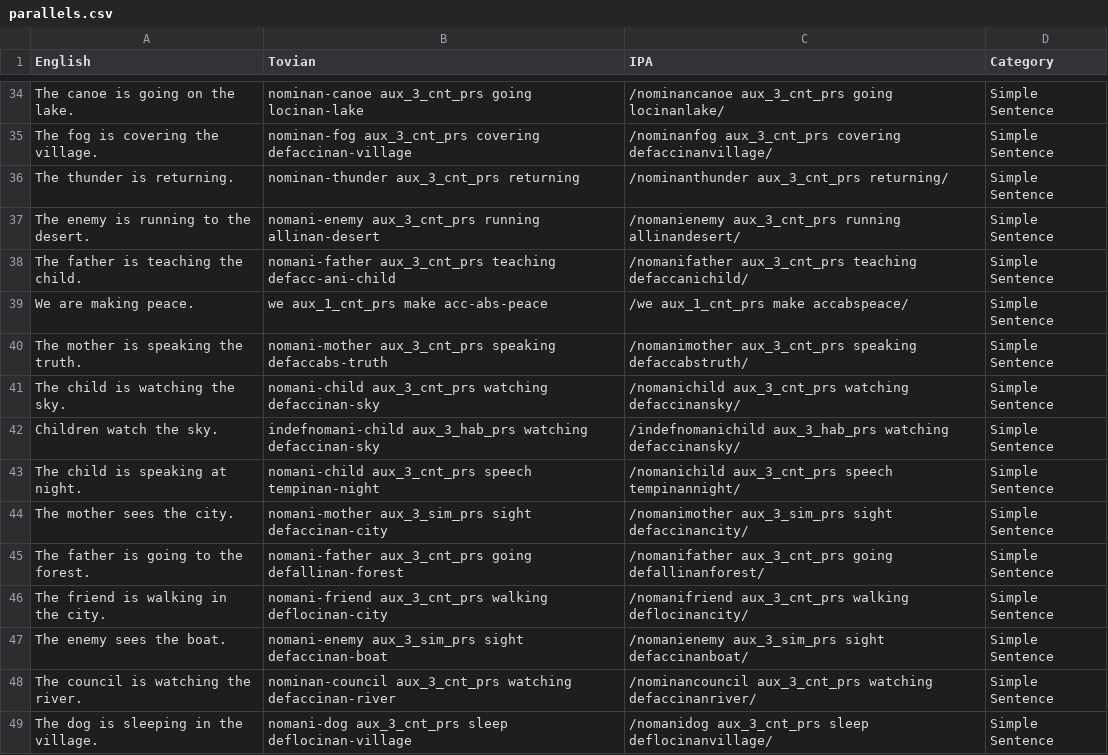
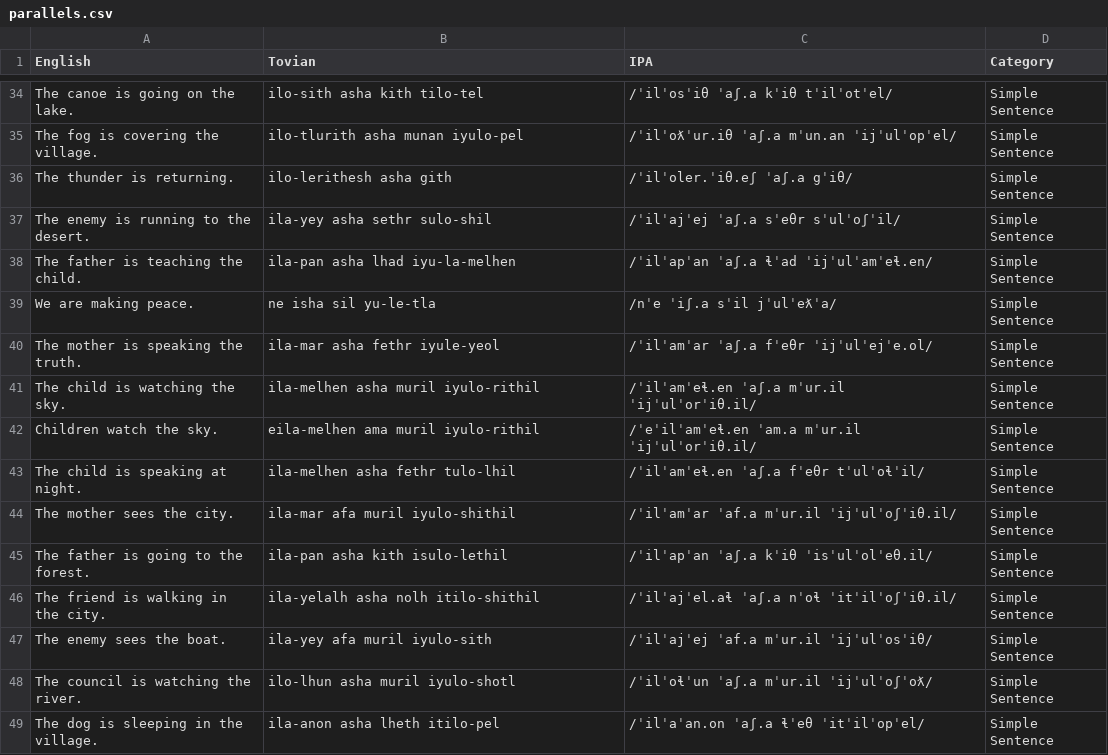
Before and after one commit to jacksonsdean/tovian, a CSV file: site/parallels.csv, drawn as a sheet; only a part is shown, gaps mark what is left out; the diff covers the shown part only; the diff names each change by its address in the sheet, - before the commit and + after, or states it on an @@ line.

```diff
--- a/site/parallels.csv
+++ b/site/parallels.csv
-B34 (Tovian): nominan-canoe aux_3_cnt_prs going locinan-lake
+B34 (Tovian): ilo-sith asha kith tilo-tel
-C34 (IPA): /nominancanoe aux_3_cnt_prs going locinanlake/
+C34 (IPA): /ˈilˈosˈiθ ˈaʃ.a kˈiθ tˈilˈotˈel/
-B35 (Tovian): nominan-fog aux_3_cnt_prs covering defaccinan-village
+B35 (Tovian): ilo-tlurith asha munan iyulo-pel
-C35 (IPA): /nominanfog aux_3_cnt_prs covering defaccinanvillage/
+C35 (IPA): /ˈilˈoƛˈur.iθ ˈaʃ.a mˈun.an ˈijˈulˈopˈel/
-B36 (Tovian): nominan-thunder aux_3_cnt_prs returning
+B36 (Tovian): ilo-lerithesh asha gith
-C36 (IPA): /nominanthunder aux_3_cnt_prs returning/
+C36 (IPA): /ˈilˈoler.ˈiθ.eʃ ˈaʃ.a gˈiθ/
-B37 (Tovian): nomani-enemy aux_3_cnt_prs running allinan-desert
+B37 (Tovian): ila-yey asha sethr sulo-shil
-C37 (IPA): /nomanienemy aux_3_cnt_prs running allinandesert/
+C37 (IPA): /ˈilˈajˈej ˈaʃ.a sˈeθr sˈulˈoʃˈil/
-B38 (Tovian): nomani-father aux_3_cnt_prs teaching defacc-ani-child
+B38 (Tovian): ila-pan asha lhad iyu-la-melhen
-C38 (IPA): /nomanifather aux_3_cnt_prs teaching defaccanichild/
+C38 (IPA): /ˈilˈapˈan ˈaʃ.a ɬˈad ˈijˈulˈamˈeɬ.en/
-B39 (Tovian): we aux_1_cnt_prs make acc-abs-peace
+B39 (Tovian): ne isha sil yu-le-tla
-C39 (IPA): /we aux_1_cnt_prs make accabspeace/
+C39 (IPA): /nˈe ˈiʃ.a sˈil jˈulˈeƛˈa/
-B40 (Tovian): nomani-mother aux_3_cnt_prs speaking defaccabs-truth
+B40 (Tovian): ila-mar asha fethr iyule-yeol
-C40 (IPA): /nomanimother aux_3_cnt_prs speaking defaccabstruth/
+C40 (IPA): /ˈilˈamˈar ˈaʃ.a fˈeθr ˈijˈulˈejˈe.ol/
-B41 (Tovian): nomani-child aux_3_cnt_prs watching defaccinan-sky
+B41 (Tovian): ila-melhen asha muril iyulo-rithil
-C41 (IPA): /nomanichild aux_3_cnt_prs watching defaccinansky/
+C41 (IPA): /ˈilˈamˈeɬ.en ˈaʃ.a mˈur.il ˈijˈulˈorˈiθ.il/
-B42 (Tovian): indefnomani-child aux_3_hab_prs watching defaccinan-sky
+B42 (Tovian): eila-melhen ama muril iyulo-rithil
-C42 (IPA): /indefnomanichild aux_3_hab_prs watching defaccinansky/
+C42 (IPA): /ˈeˈilˈamˈeɬ.en ˈam.a mˈur.il ˈijˈulˈorˈiθ.il/
-B43 (Tovian): nomani-child aux_3_cnt_prs speech tempinan-night
+B43 (Tovian): ila-melhen asha fethr tulo-lhil
-C43 (IPA): /nomanichild aux_3_cnt_prs speech tempinannight/
+C43 (IPA): /ˈilˈamˈeɬ.en ˈaʃ.a fˈeθr tˈulˈoɬˈil/
-B44 (Tovian): nomani-mother aux_3_sim_prs sight defaccinan-city
+B44 (Tovian): ila-mar afa muril iyulo-shithil
-C44 (IPA): /nomanimother aux_3_sim_prs sight defaccinancity/
+C44 (IPA): /ˈilˈamˈar ˈaf.a mˈur.il ˈijˈulˈoʃˈiθ.il/
-B45 (Tovian): nomani-father aux_3_cnt_prs going defallinan-forest
+B45 (Tovian): ila-pan asha kith isulo-lethil
-C45 (IPA): /nomanifather aux_3_cnt_prs going defallinanforest/
+C45 (IPA): /ˈilˈapˈan ˈaʃ.a kˈiθ ˈisˈulˈolˈeθ.il/
-B46 (Tovian): nomani-friend aux_3_cnt_prs walking deflocinan-city
+B46 (Tovian): ila-yelalh asha nolh itilo-shithil
-C46 (IPA): /nomanifriend aux_3_cnt_prs walking deflocinancity/
+C46 (IPA): /ˈilˈajˈel.aɬ ˈaʃ.a nˈoɬ ˈitˈilˈoʃˈiθ.il/
-B47 (Tovian): nomani-enemy aux_3_sim_prs sight defaccinan-boat
+B47 (Tovian): ila-yey afa muril iyulo-sith
-C47 (IPA): /nomanienemy aux_3_sim_prs sight defaccinanboat/
+C47 (IPA): /ˈilˈajˈej ˈaf.a mˈur.il ˈijˈulˈosˈiθ/
-B48 (Tovian): nominan-council aux_3_cnt_prs watching defaccinan-river
+B48 (Tovian): ilo-lhun asha muril iyulo-shotl
-C48 (IPA): /nominancouncil aux_3_cnt_prs watching defaccinanriver/
+C48 (IPA): /ˈilˈoɬˈun ˈaʃ.a mˈur.il ˈijˈulˈoʃˈoƛ/
-B49 (Tovian): nomani-dog aux_3_cnt_prs sleep deflocinan-village
+B49 (Tovian): ila-anon asha lheth itilo-pel
-C49 (IPA): /nomanidog aux_3_cnt_prs sleep deflocinanvillage/
+C49 (IPA): /ˈilˈaˈan.on ˈaʃ.a ɬˈeθ ˈitˈilˈopˈel/
```
Also changed, not shown: 126 edited cells elsewhere in this file, dictionary.csv, site/dictionary.csv, 14 other files.
